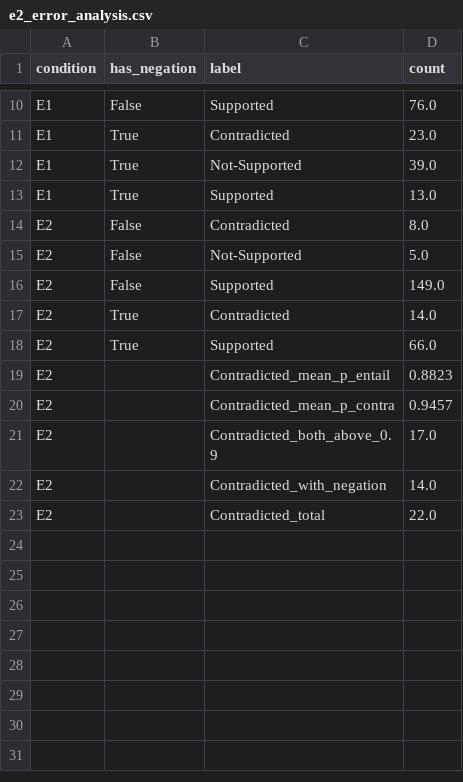
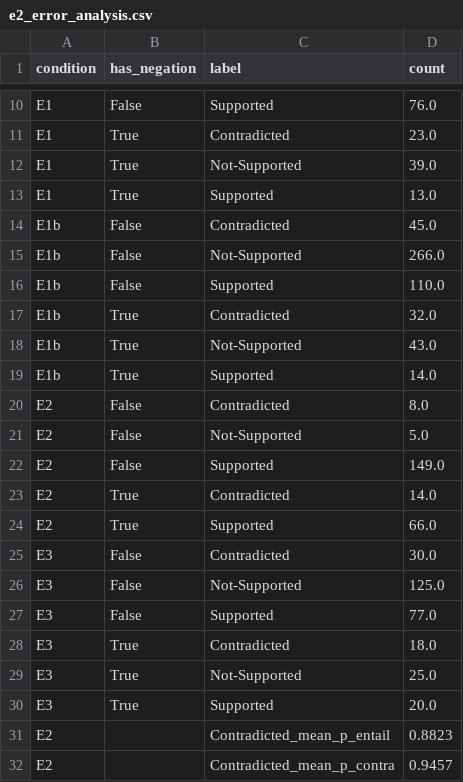
Before and after one commit to slay-a/medical-hallucination-eval, a CSV file: results/e2_error_analysis.csv, drawn as a sheet; only a part is shown, gaps mark what is left out; the shorter side is filled out with more unchanged rows; the diff names each change by its address in the sheet, - before the commit and + after, or states it on an @@ line.

```diff
--- a/results/e2_error_analysis.csv
+++ b/results/e2_error_analysis.csv
+row 14: E1b | False | Contradicted | 45.0
+row 15: E1b | False | Not-Supported | 266.0
+row 16: E1b | False | Supported | 110.0
+row 17: E1b | True | Contradicted | 32.0
+row 18: E1b | True | Not-Supported | 43.0
+row 19: E1b | True | Supported | 14.0
+row 25: E3 | False | Contradicted | 30.0
+row 26: E3 | False | Not-Supported | 125.0
+row 27: E3 | False | Supported | 77.0
+row 28: E3 | True | Contradicted | 18.0
+row 29: E3 | True | Not-Supported | 25.0
+row 30: E3 | True | Supported | 20.0
```
Also changed, not shown: results/aggregate_statistics.csv, results/header_filter_effect.csv, 47 other files.
